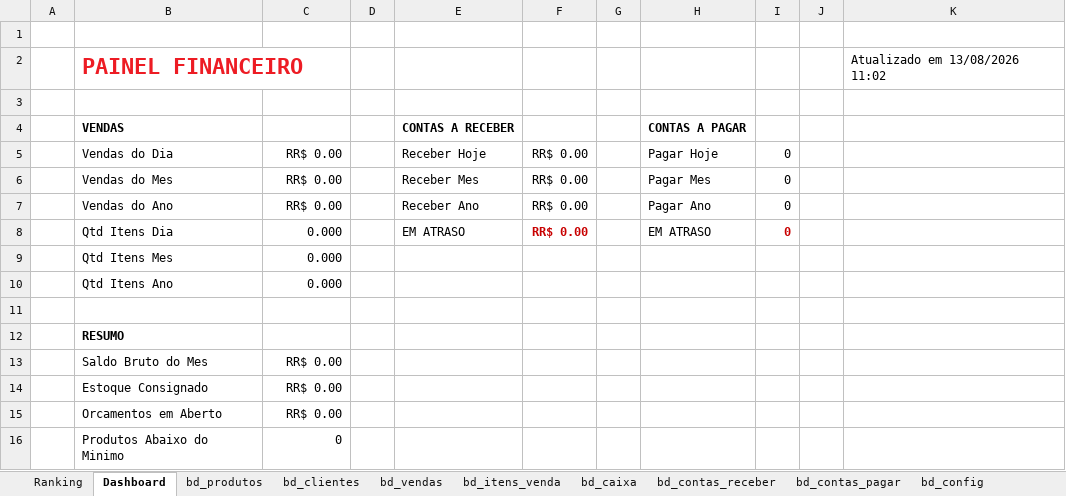
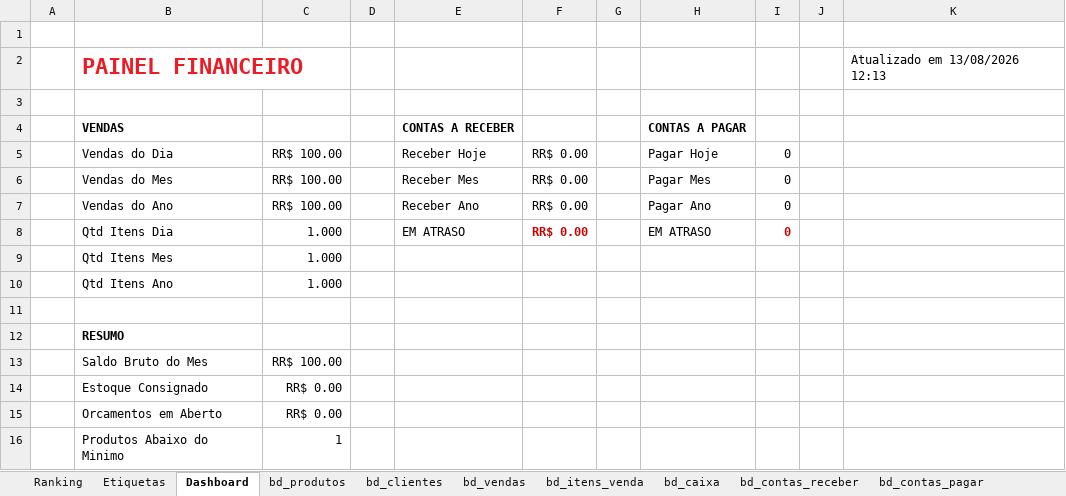
Before and after one commit to financeiroriograndecarnes-tech/lorena, an Excel workbook: TORO PDV.xlsm, sheet Dashboard, drawn as a sheet; values as stored, in another font and other column widths than the file's, no borders; the diff names each change by its address in the sheet, - before the commit and + after, or states it on an @@ line.

```diff
--- a/TORO PDV.xlsm (sheet Dashboard)
+++ b/TORO PDV.xlsm (sheet Dashboard)
+sheet tab: Etiquetas
-K2: Atualizado em 13/08/2026 11:02
+K2: Atualizado em 13/08/2026 12:13
-C5:C7: RR$ 0.00
+C5:C7: RR$ 100.00
-C8:C10: 0.000
+C8:C10: 1.000
-C13: RR$ 0.00
+C13: RR$ 100.00
-C16: 0
+C16: 1
```
Also changed, not shown: 2 other files.
